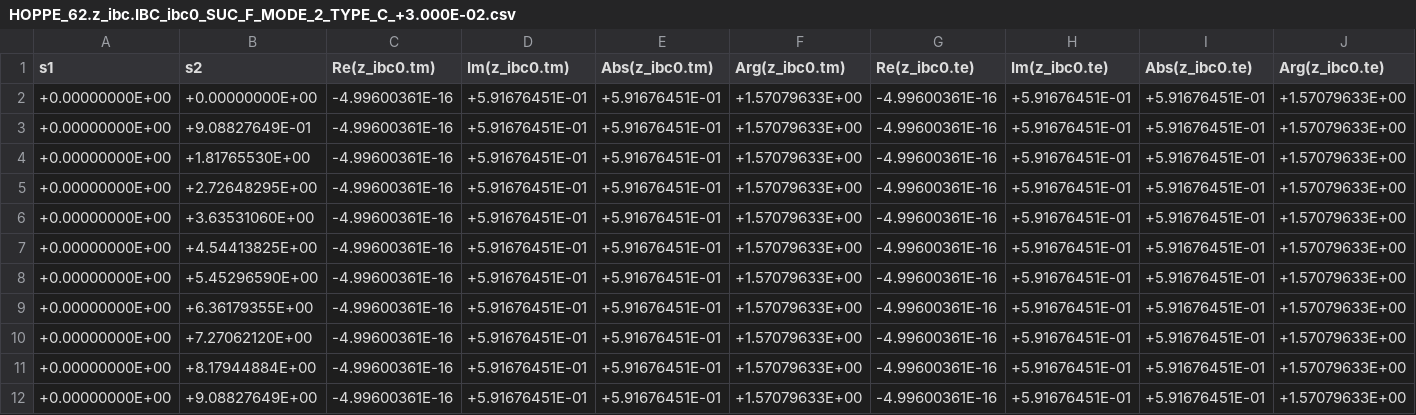
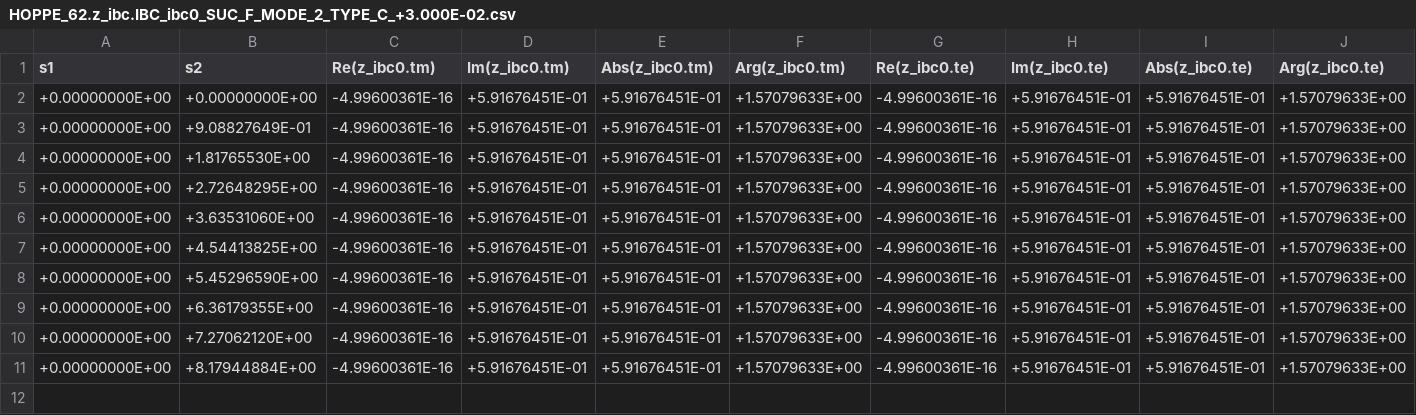
Before and after one commit to pirpyn/rapport_these, a CSV file: csv/HOPPE_62/HOPPE_62.z_ibc.IBC_ibc0_SUC_F_MODE_2_TYPE_C_+3.000E-02.csv, drawn as a sheet; the diff names each change by its address in the sheet, - before the commit and + after, or states it on an @@ line.

```diff
--- a/csv/HOPPE_62/HOPPE_62.z_ibc.IBC_ibc0_SUC_F_MODE_2_TYPE_C_+3.000E-02.csv
+++ b/csv/HOPPE_62/HOPPE_62.z_ibc.IBC_ibc0_SUC_F_MODE_2_TYPE_C_+3.000E-02.csv
-row 12: +0.00000000E+00 | +9.08827649E+00 | -4.99600361E-16 | +5.91676451E-01 | +5.91676451E-01 | +1.57079633E+00 | -4.99600361E-16 | +5.91676451E-01 | +5.91676451E-01 | +1.57079633E+00
```
Also changed, not shown: csv/HOPPE_62/HOPPE_62.z_ex.MODE_2_TYPE_C_+3.000E-01.csv, csv/HOPPE_62/HOPPE_62.z_ex.MODE_2_TYPE_C_+3.000E-02.csv, 38 other files.
